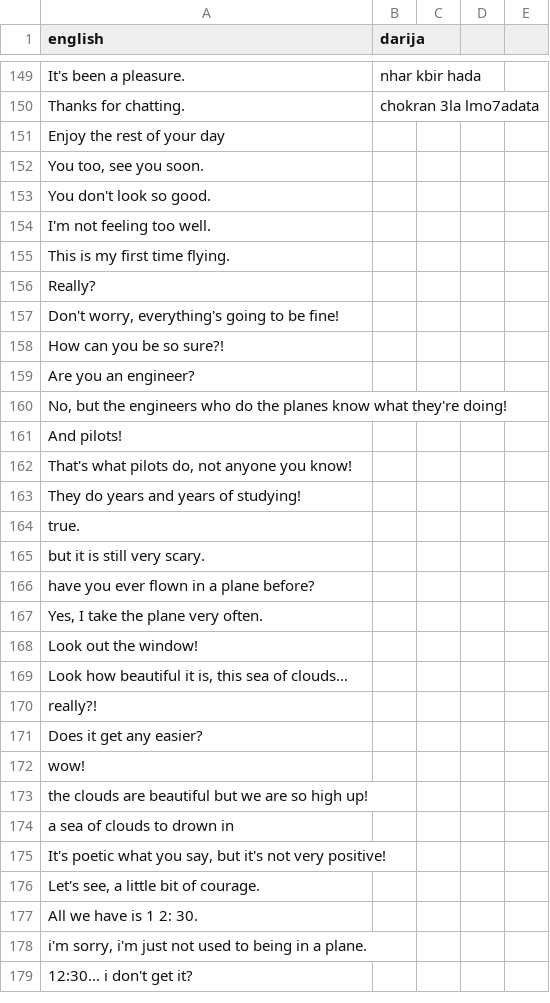
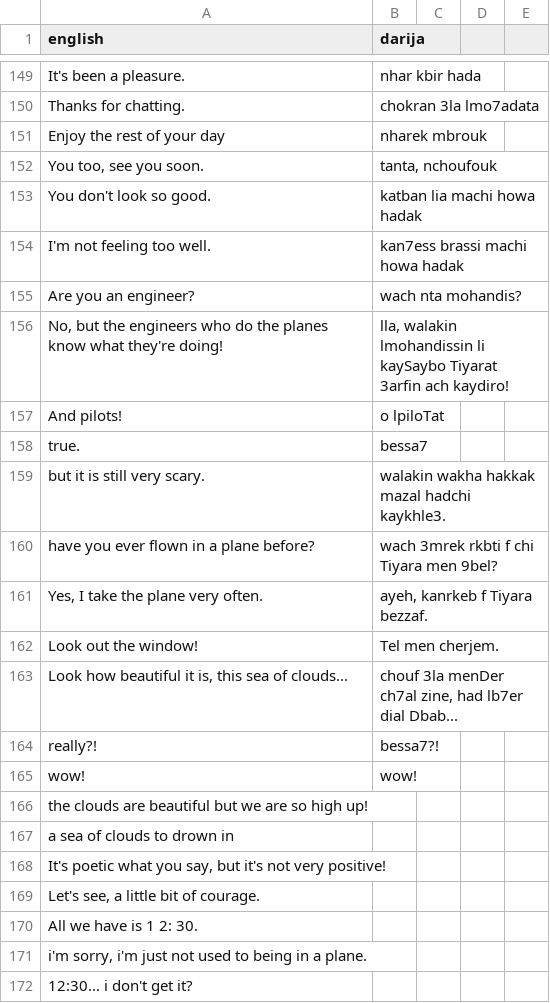
Before and after one commit to darija-open-dataset/dataset, a CSV file: sentences2.csv, drawn as a sheet; only a part is shown, gaps mark what is left out.

```diff
--- a/sentences2.csv
+++ b/sentences2.csv
@@ -150,24 +150,17 @@
 "Thanks for chatting.","chokran 3la lmo7adata"
-"Enjoy the rest of your day",""
-"You too, see you soon.",""
-"You don't look so good.",""
-"I'm not feeling too well.",""
-"This is my first time flying.",""
-"Really?",""
-"Don't worry, everything's going to be fine!",""
-"How can you be so sure?!",""
-"Are you an engineer?",""
-"No, but the engineers who do the planes know what they're doing!",""
-"And pilots!",""
-"That's what pilots do, not anyone you know!",""
-"They do years and years of studying!",""
-"true.",""
-"but it is still very scary.",""
-"have you ever flown in a plane before?",""
-"Yes, I take the plane very often.",""
-"Look out the window!",""
-"Look how beautiful it is, this sea of clouds...",""
-"really?!",""
-"Does it get any easier?",""
-"wow!",""
+"Enjoy the rest of your day","nharek mbrouk"
+"You too, see you soon.","tanta, nchoufouk"
+"You don't look so good.","katban lia machi howa hadak"
+"I'm not feeling too well.","kan7ess brassi machi howa hadak"
+"Are you an engineer?","wach nta mohandis?"
+"No, but the engineers who do the planes know what they're doing!","lla, walakin lmohandissin li kaySaybo Tiyarat 3arfin ach kaydiro!"
+"And pilots!","o lpiloTat"
+"true.","bessa7"
+"but it is still very scary.","walakin wakha hakkak mazal hadchi kaykhle3."
+"have you ever flown in a plane before?","wach 3mrek rkbti f chi Tiyara men 9bel?"
+"Yes, I take the plane very often.","ayeh, kanrkeb f Tiyara bezzaf."
+"Look out the window!","Tel men cherjem."
+"Look how beautiful it is, this sea of clouds...","chouf 3la menDer ch7al zine, had lb7er dial Dbab..."
+"really?!","bessa7?!"
+"wow!","wow!"
 "the clouds are beautiful but we are so high up!",""
```
